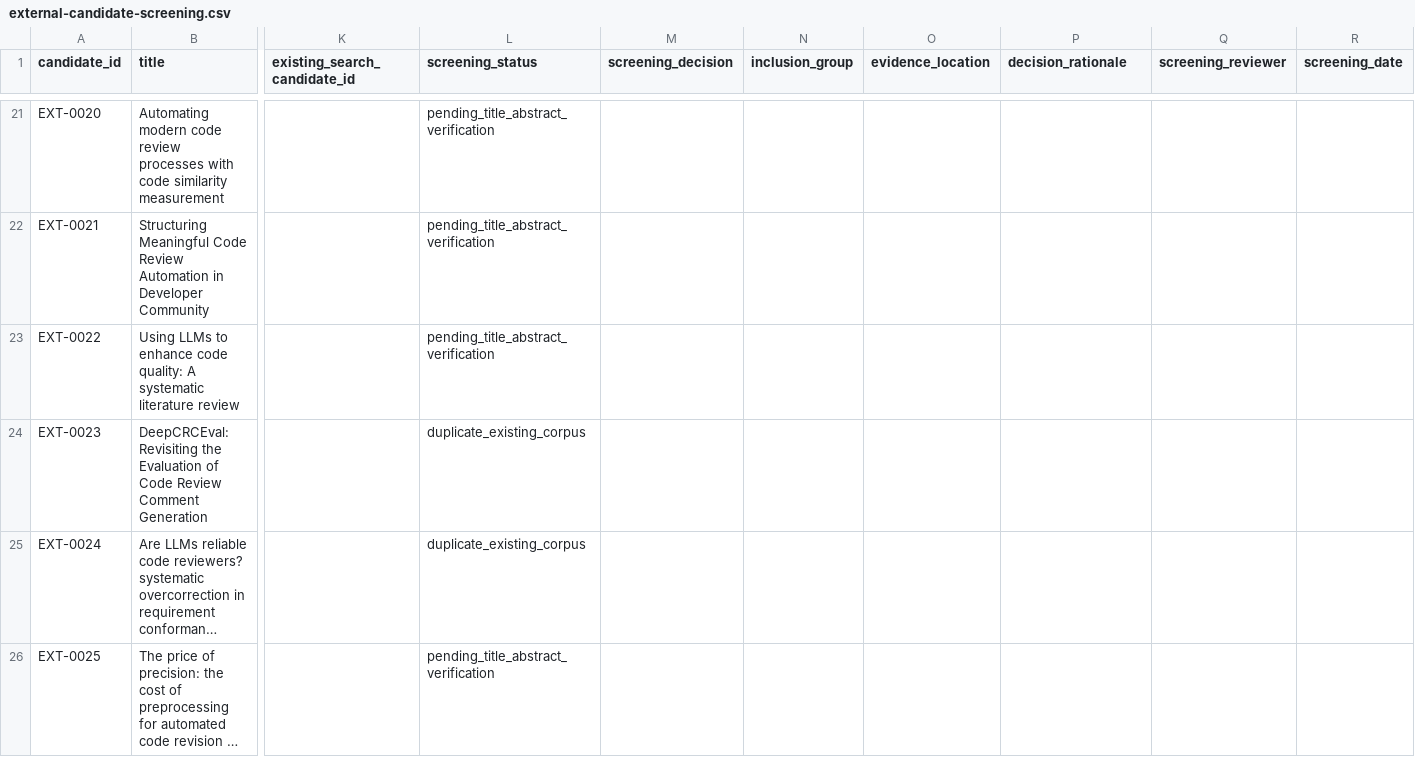
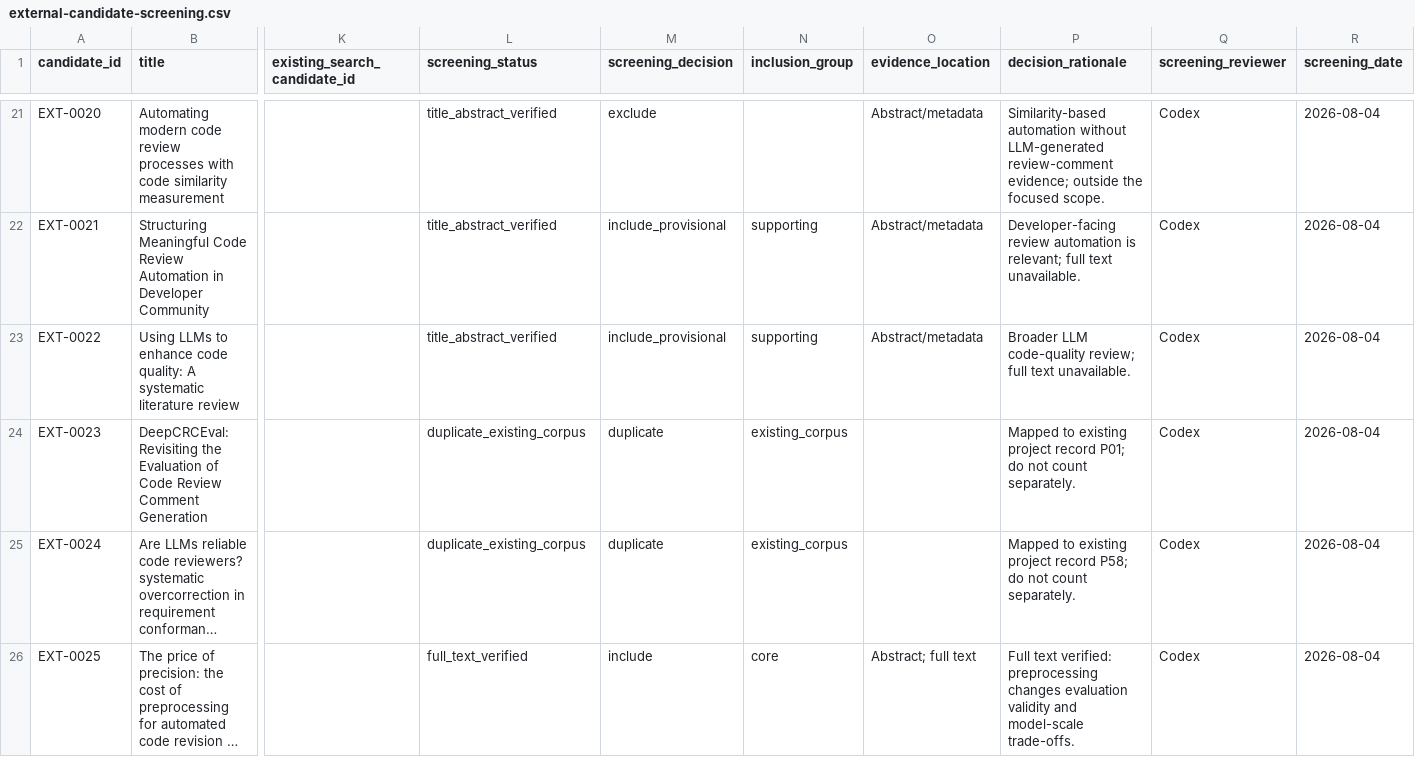
Before and after one commit to mahdimalverdi/llm-code-review-evaluation, a CSV file: data/search/external-candidate-screening.csv, drawn as a sheet; only a part is shown, gaps mark what is left out; long unchanged cells end in …; the diff covers the shown part only; the diff names each change by its address in the sheet, - before the commit and + after, or states it on an @@ line.

Commit message:
Complete arXiv screening and update review roadmap
Record the completed full-text screening outcome for 140 arXiv candidates, synchronize the canonical worksheet, and update the protocol and search log with the resulting 132 included and 8 excluded records.

Also preserve the supplied external-source screening updates, the systematic-review guide, the project roadmap, and the acquired full-text PDF for the next evidence-integration stage.

```diff
--- a/data/search/external-candidate-screening.csv
+++ b/data/search/external-candidate-screening.csv
-L21:L23 (screening_status): pending_title_abstract_verification
+L21:L23 (screening_status): title_abstract_verified
-M21 (screening_decision): (empty)
+M21 (screening_decision): exclude
-O21:O23 (evidence_location): (empty)
+O21:O23 (evidence_location): Abstract/metadata
-P21 (decision_rationale): (empty)
+P21 (decision_rationale): Similarity-based automation without LLM-generated review-comment evidence; outside the focused scope.
-Q21:Q26 (screening_reviewer): (empty)
+Q21:Q26 (screening_reviewer): Codex
-R21:R26 (screening_date): (empty)
+R21:R26 (screening_date): 2026-08-04
-M22:M23 (screening_decision): (empty)
+M22:M23 (screening_decision): include_provisional
-N22:N23 (inclusion_group): (empty)
+N22:N23 (inclusion_group): supporting
-P22 (decision_rationale): (empty)
+P22 (decision_rationale): Developer-facing review automation is relevant; full text unavailable.
-P23 (decision_rationale): (empty)
+P23 (decision_rationale): Broader LLM code-quality review; full text unavailable.
-M24:M25 (screening_decision): (empty)
+M24:M25 (screening_decision): duplicate
-N24:N25 (inclusion_group): (empty)
+N24:N25 (inclusion_group): existing_corpus
-P24 (decision_rationale): (empty)
+P24 (decision_rationale): Mapped to existing project record P01; do not count separately.
-P25 (decision_rationale): (empty)
+P25 (decision_rationale): Mapped to existing project record P58; do not count separately.
-L26 (screening_status): pending_title_abstract_verification
+L26 (screening_status): full_text_verified
-M26 (screening_decision): (empty)
+M26 (screening_decision): include
-N26 (inclusion_group): (empty)
+N26 (inclusion_group): core
-O26 (evidence_location): (empty)
+O26 (evidence_location): Abstract; full text
-P26 (decision_rationale): (empty)
+P26 (decision_rationale): Full text verified: preprocessing changes evaluation validity and model-scale trade-offs.
```
Also changed, not shown: 137 edited cells elsewhere in this file, data/search/external-pdf-acquisition.csv, method/search-run-log.csv, 9 other files.
